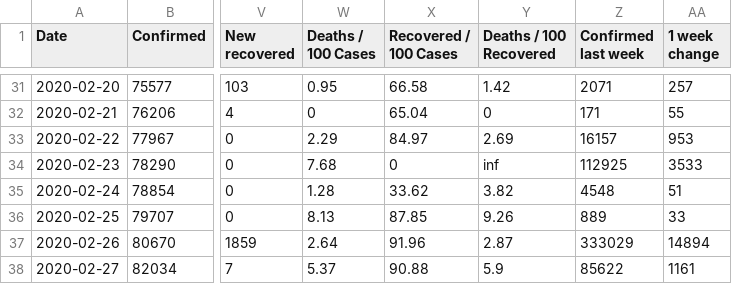
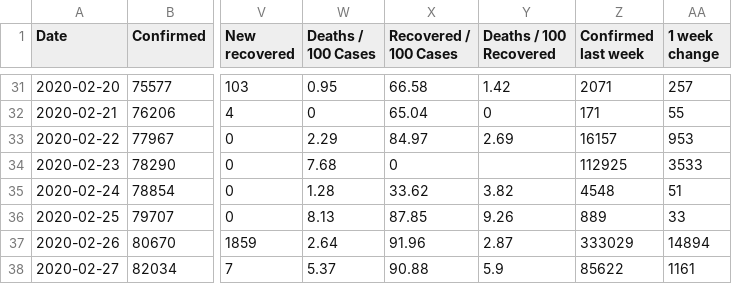
Before and after one commit to Vincent-Cheong/FIT3179, a CSV file: Covid-19.csv, drawn as a sheet; only a part is shown, gaps mark what is left out; the diff names each change by its address in the sheet, - before the commit and + after, or states it on an @@ line.

Commit message:
Update Covid-19.csv

```diff
--- a/Covid-19.csv
+++ b/Covid-19.csv
-Y34 (Deaths / 100 Recovered): inf
+Y34 (Deaths / 100 Recovered): (empty)
```
